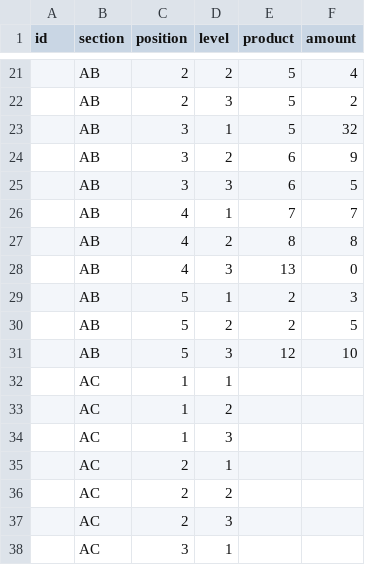
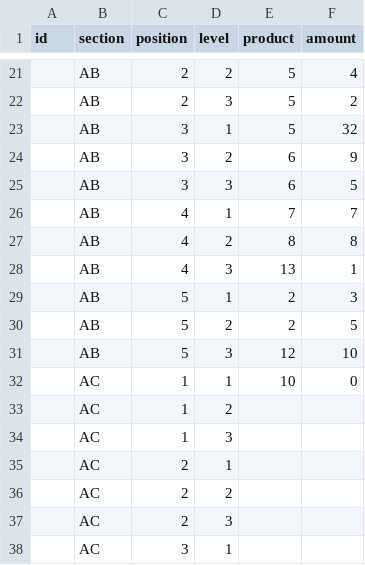
Before and after one commit to DMoest/d-base, a CSV file: kmom06/eshop2/sql/eshop/eshop - inventory.csv, drawn as a sheet; only a part is shown, gaps mark what is left out.

```diff
--- a/kmom06/eshop2/sql/eshop/eshop - inventory.csv
+++ b/kmom06/eshop2/sql/eshop/eshop - inventory.csv
@@ -27,3 +27,3 @@ id,section,position,level,product,amount
 ,AB,4,2,8,8
-,AB,4,3,13,0
+,AB,4,3,13,1
 ,AB,5,1,2,3
@@ -31,3 +31,3 @@ id,section,position,level,product,amount
 ,AB,5,3,12,10
-,AC,1,1,,
+,AC,1,1,10,0
 ,AC,1,2,,
```
Also changed, not shown: kmom06/eshop2/sql/eshop/eshop - categories.csv, kmom06/eshop2/sql/eshop/eshop - products.csv, 14 other files.
